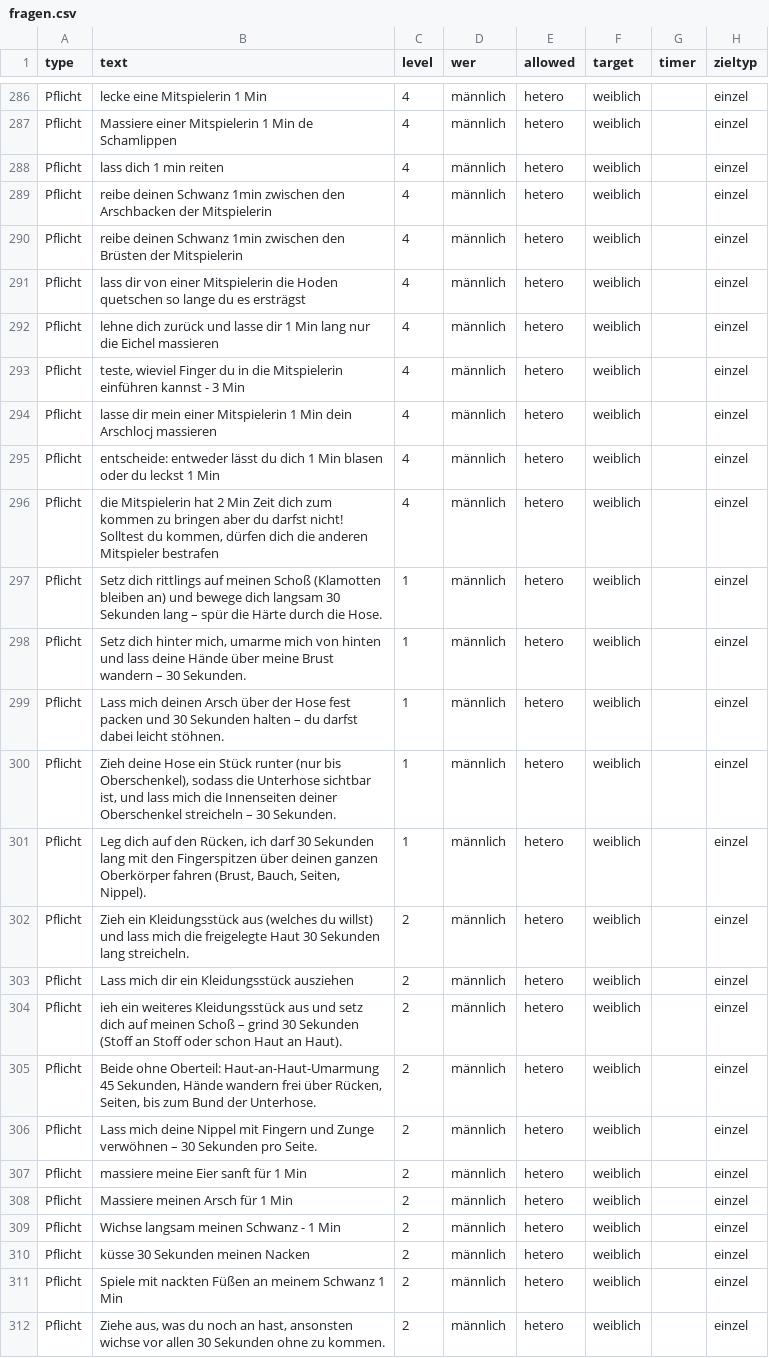
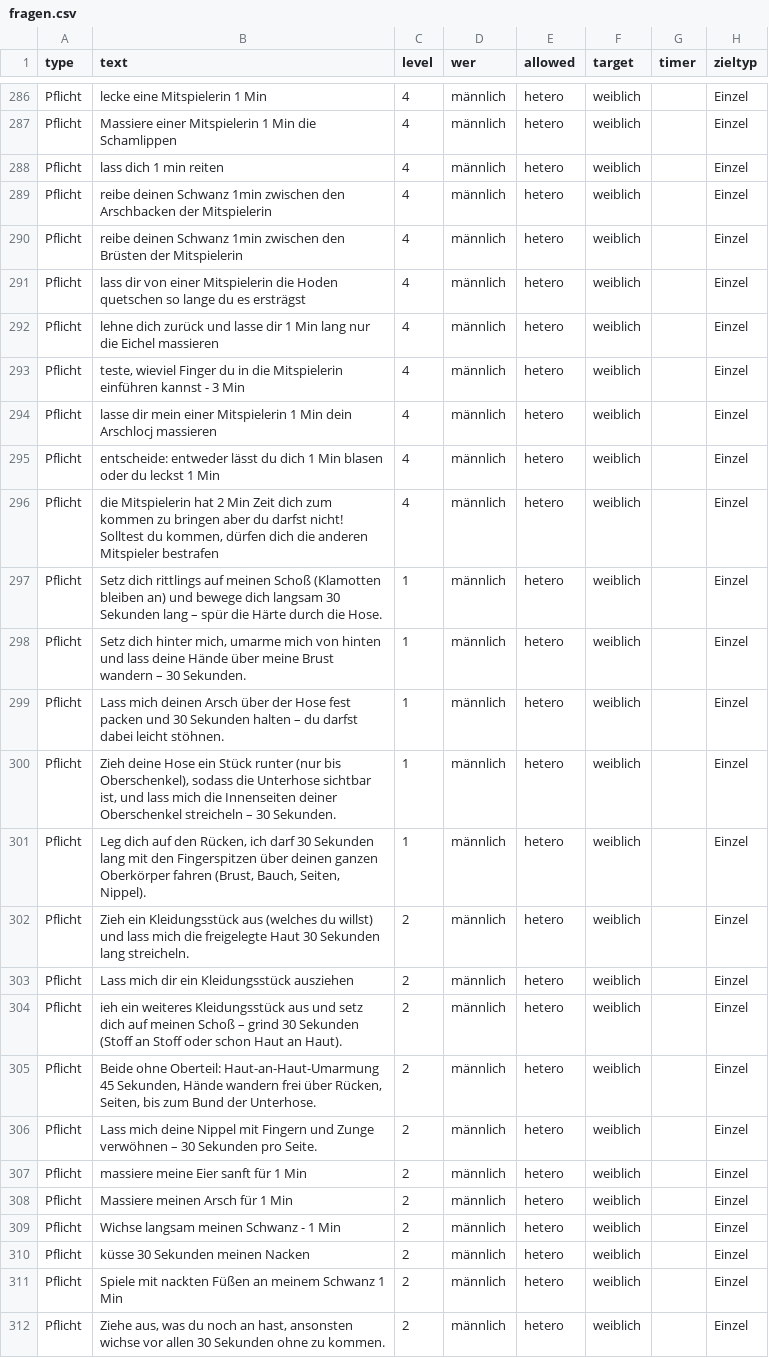
Before and after one commit to DifferentMV/WoP, a CSV file: fragen.csv, drawn as a sheet; only a part is shown, gaps mark what is left out; the diff covers the shown part only; the diff names each change by its address in the sheet, - before the commit and + after, or states it on an @@ line.

```diff
--- a/fragen.csv
+++ b/fragen.csv
-H286:H312 (zieltyp): einzel
+H286:H312 (zieltyp): Einzel
-B287 (text): …1 Min de Schamlippen
+B287 (text): …1 Min die Schamlippen
```
Also changed, not shown: 100 edited cells elsewhere in this file.
